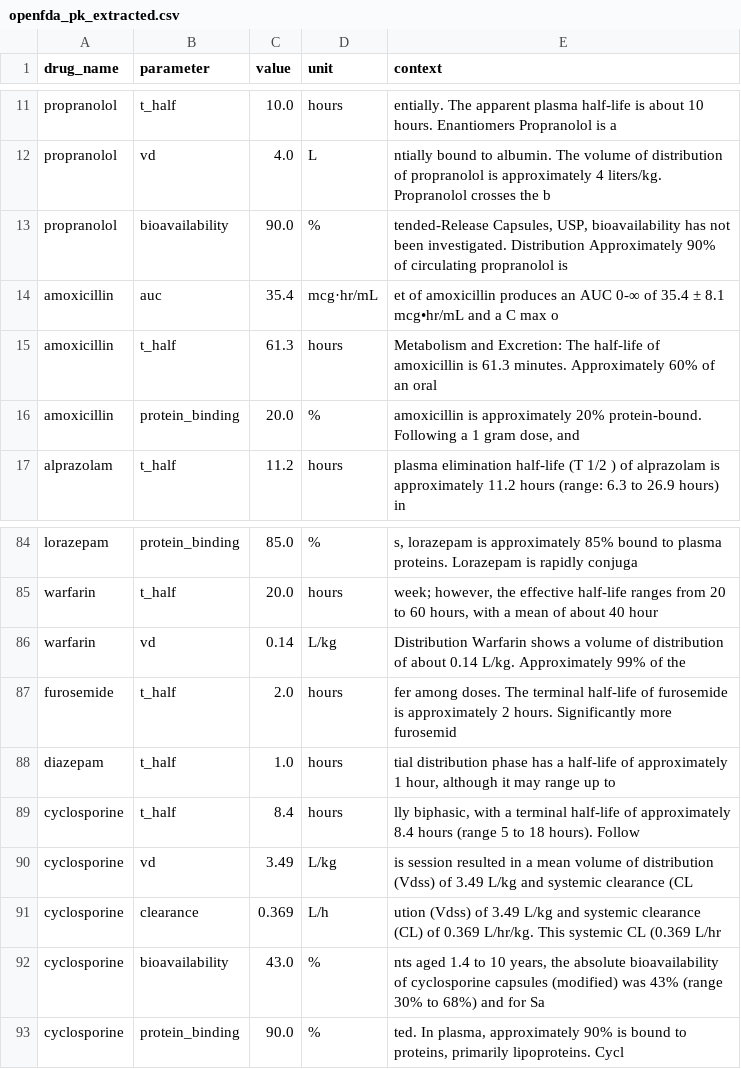
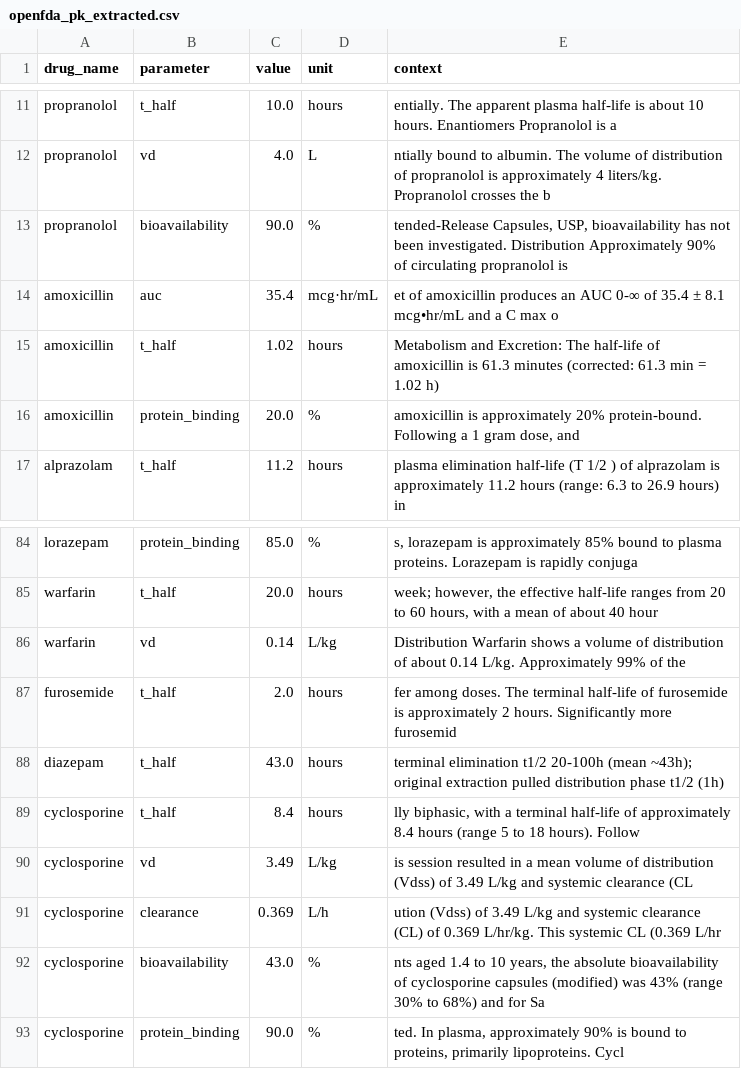
Before and after one commit to jam-sudo/Omega, a CSV file: data/ml/clinical/openfda_pk_extracted.csv, drawn as a sheet; only a part is shown, gaps mark what is left out.

```diff
--- a/data/ml/clinical/openfda_pk_extracted.csv
+++ b/data/ml/clinical/openfda_pk_extracted.csv
@@ -14,3 +14,3 @@ propranolol,bioavailability,90.0,%,"tended-Release Capsules, USP, bioavailabilit
 amoxicillin,auc,35.4,mcg·hr/mL,et of amoxicillin produces an AUC 0-∞ of 35.4 ± 8.1 mcg•hr/mL and a C max o
-amoxicillin,t_half,61.3,hours,Metabolism and Excretion: The half-life of amoxicillin is 61.3 minutes. Approximately 60% of an oral
+amoxicillin,t_half,1.02,hours,Metabolism and Excretion: The half-life of amoxicillin is 61.3 minutes (corrected: 61.3 min = 1.02 h)
 amoxicillin,protein_binding,20.0,%,"amoxicillin is approximately 20% protein-bound. Following a 1 gram dose, and"
@@ -87,3 +87,3 @@ warfarin,vd,0.14,L/kg,Distribution Warfarin shows a volume of distribution of ab
 furosemide,t_half,2.0,hours,fer among doses. The terminal half-life of furosemide is approximately 2 hours. Significantly more furosemid
-diazepam,t_half,1.0,hours,"tial distribution phase has a half-life of approximately 1 hour, although it may range up to"
+diazepam,t_half,43.0,hours,"terminal elimination t1/2 20-100h (mean ~43h); original extraction pulled distribution phase t1/2 (1h)"
 cyclosporine,t_half,8.4,hours,"lly biphasic, with a terminal half-life of approximately 8.4 hours (range 5 to 18 hours). Follow"
```
Also changed, not shown: data/ml/clinical/openfda_validation.csv, 3 other files.
